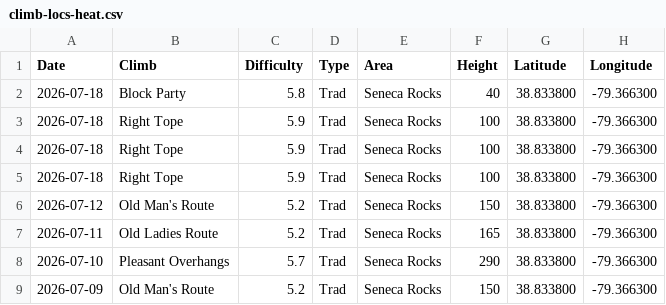
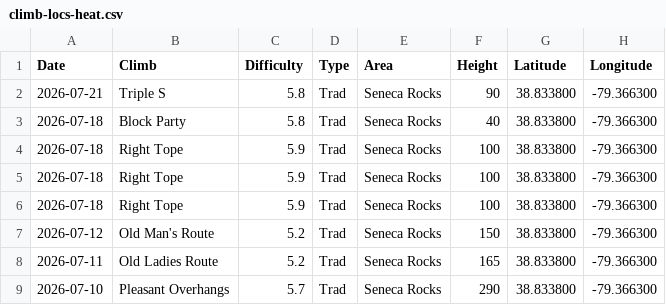
Before and after one commit to achiquit/ticks-db, a CSV file: data/climb-locs-heat.csv, drawn as a sheet; only a part is shown; the shorter side is filled out with more unchanged rows.

```diff
--- a/data/climb-locs-heat.csv
+++ b/data/climb-locs-heat.csv
@@ -1,2 +1,3 @@
 Date,Climb,Difficulty,Type,Area,Height,Latitude,Longitude
+2026-07-21,"Triple S",5.8,Trad,"Seneca Rocks",90,38.833800," -79.366300"
 2026-07-18,"Block Party",5.8,Trad,"Seneca Rocks",40,38.833800," -79.366300"
```
Also changed, not shown: data/grades-by-success-and-style.csv, data/height-by-date.csv, 5 other files.
